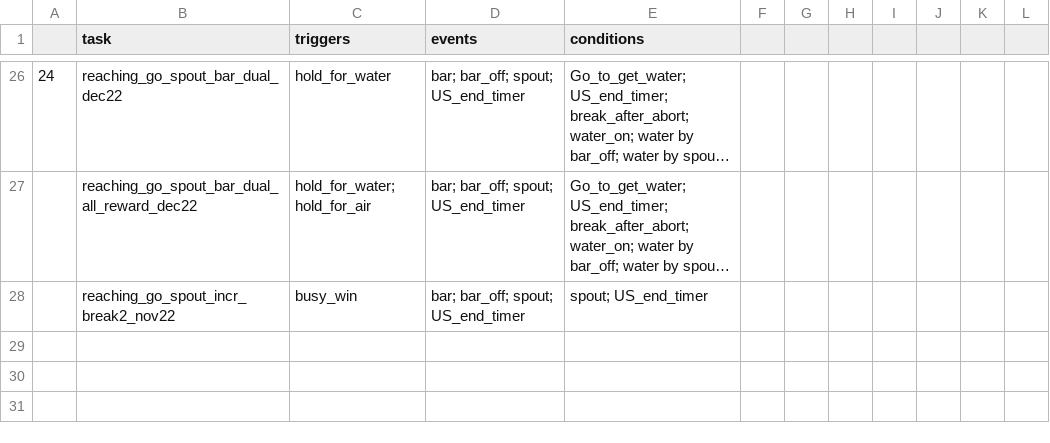
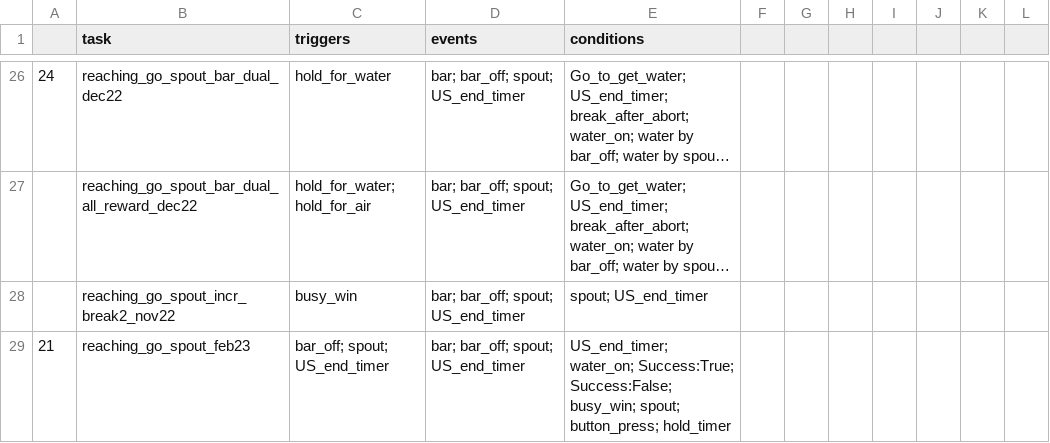
Before and after one commit to juliencarponcy/trialexp, a CSV file: params/tasks_params.csv, drawn as a sheet; only a part is shown, gaps mark what is left out; long unchanged cells end in …; the diff names each change by its address in the sheet, - before the commit and + after, or states it on an @@ line.

```diff
--- a/params/tasks_params.csv
+++ b/params/tasks_params.csv
+row 29: 21 | reaching_go_spout_feb23 | bar_off; spout; US_end_timer | bar; bar_off; spout; US_end_timer | US_end_timer; water_on; Success:True; Success:False; busy_win; spout; button_press; hold_timer
```
Also changed, not shown: 4 other files.
